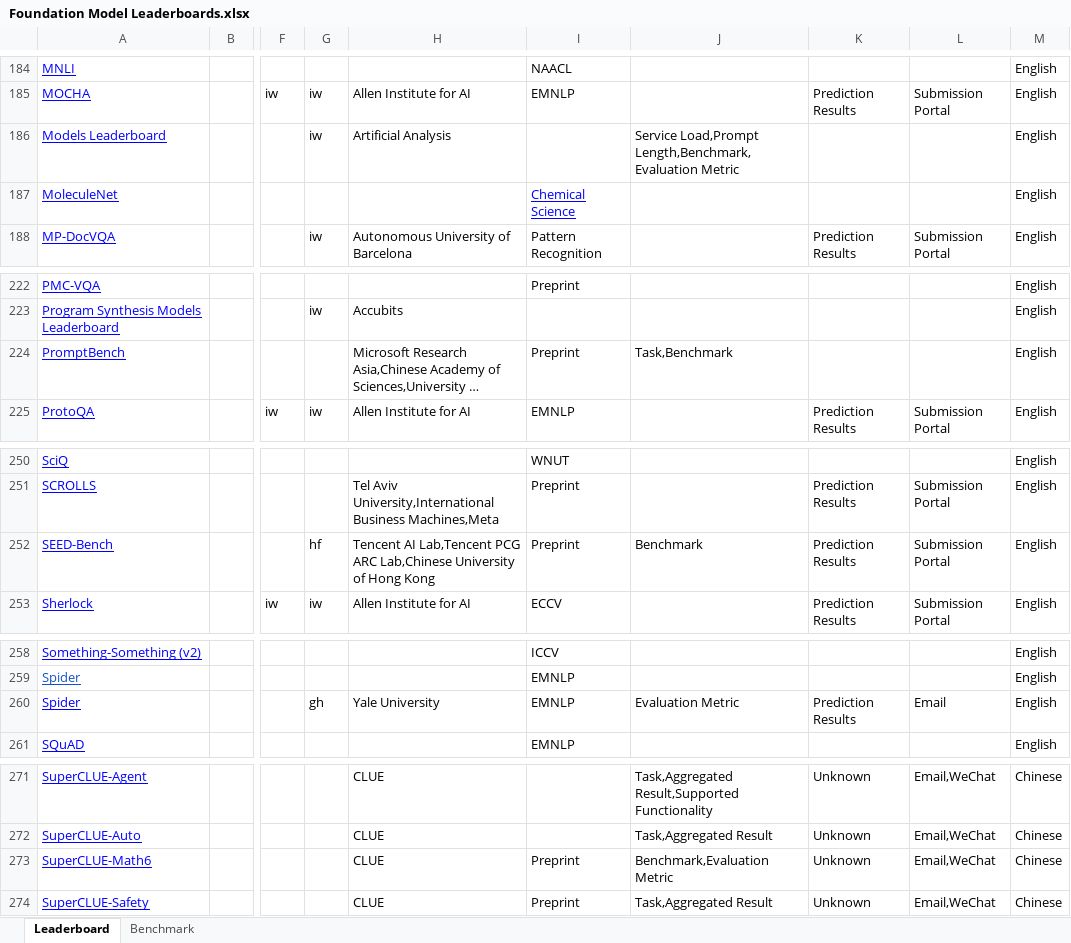
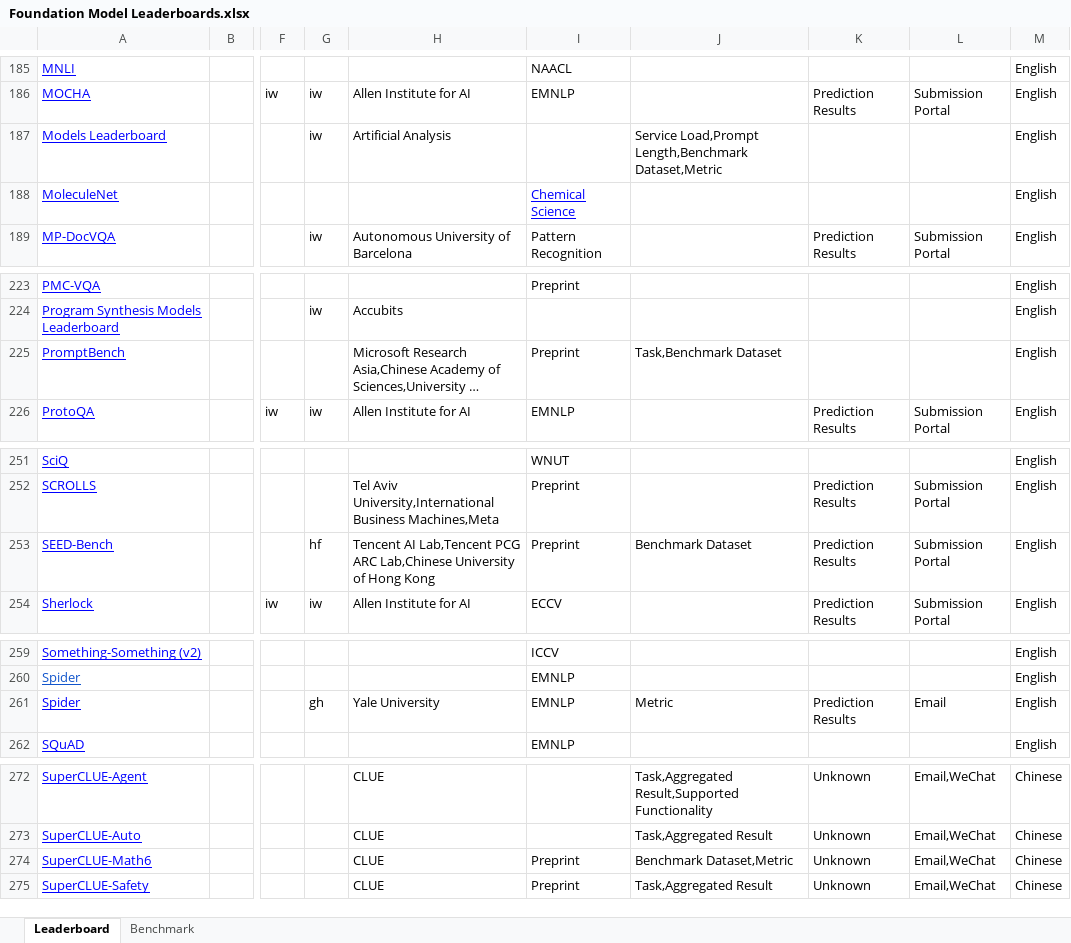
Before and after one commit to zhimin-z/Foundation-Model-Leaderboard-Survey, an Excel workbook: meta/rq1/Foundation Model Leaderboards.xlsx, sheet Leaderboard, drawn as a sheet; only a part is shown, gaps mark what is left out; long unchanged cells end in …; values as stored, in another font and other column widths than the file's, no borders; charts and pictures not drawn; addresses are those after the commit; the diff covers the shown part only; the diff names each change by its address in the sheet, - before the commit and + after, or states it on an @@ line.

```diff
--- a/meta/rq1/Foundation Model Leaderboards.xlsx (sheet Leaderboard)
+++ b/meta/rq1/Foundation Model Leaderboards.xlsx (sheet Leaderboard)
-J187: Service Load,Prompt Length,Benchmark,Evaluation Metric
+J187: Service Load,Prompt Length,Benchmark Dataset,Metric
-J225: Task,Benchmark
+J225: Task,Benchmark Dataset
-J253: Benchmark
+J253: Benchmark Dataset
-J261: Evaluation Metric
+J261: Metric
-J274: Benchmark,Evaluation Metric
+J274: Benchmark Dataset,Metric
```
Also changed, not shown: 1 added row and 19 edited cells elsewhere in this sheet, 3 other files.
